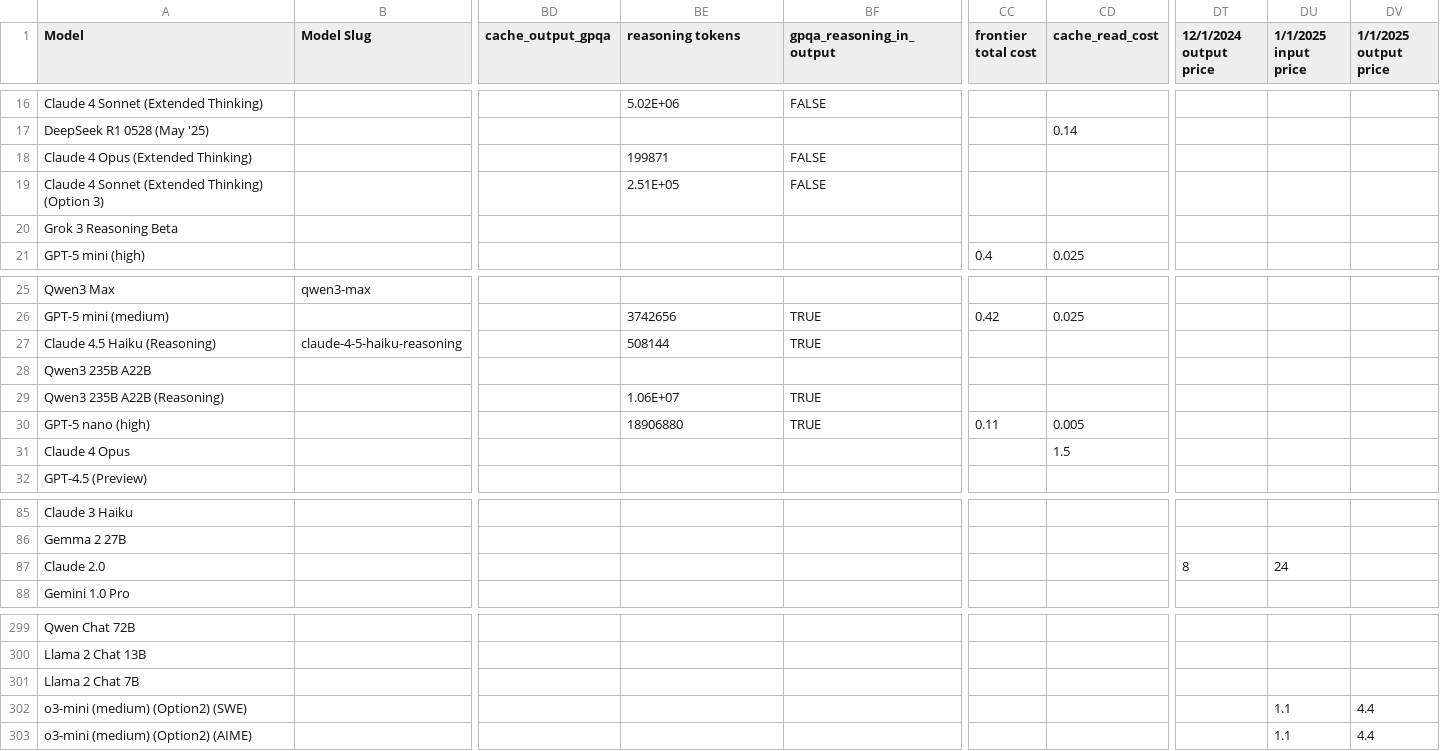
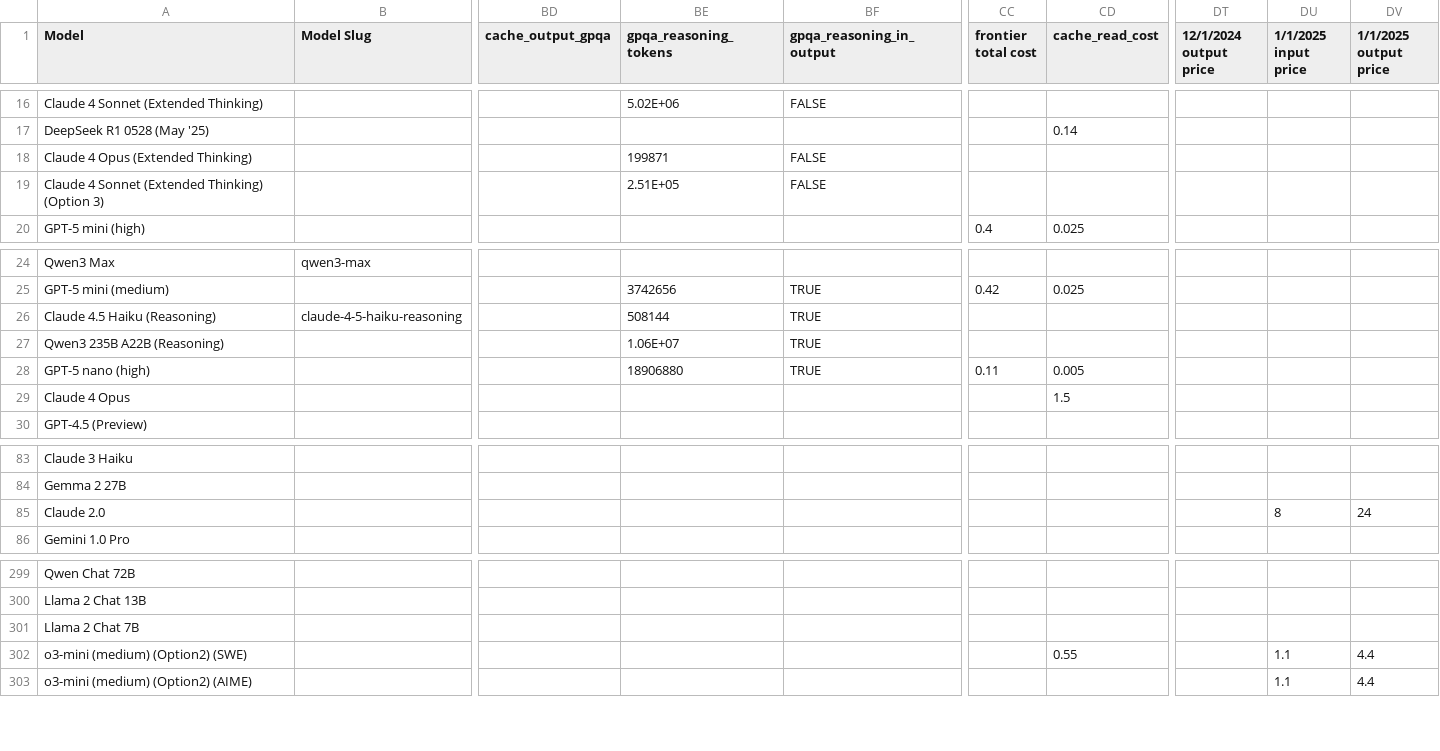
Before and after one commit to hansgundlach/Algorithmic_Progress_Inference, a CSV file: data/inference_data_new_large.csv, drawn as a sheet; only a part is shown, gaps mark what is left out; addresses are those after the commit; the diff covers the shown part only; the diff names each change by its address in the sheet, - before the commit and + after, or states it on an @@ line.

```diff
--- a/data/inference_data_new_large.csv
+++ b/data/inference_data_new_large.csv
-BE1: reasoning tokens
+BE1: gpqa_reasoning_tokens
@@ row 20 moved to row 100: Grok 3 Reasoning Beta @@
@@ row 28 moved to row 101: Qwen3 235B A22B @@
-DT85 (12/1/2024 output price): 8
+DT85 (12/1/2024 output price): (empty)
-DU85 (1/1/2025 input price): 24
+DU85 (1/1/2025 input price): 8
-DV85 (1/1/2025 output price): (empty)
+DV85 (1/1/2025 output price): 24
-CD302 (cache_read_cost): (empty)
+CD302 (cache_read_cost): 0.55
```
Also changed, not shown: 16 edited cells elsewhere in this file, data/aime_price_reduction_models.csv, data/price_reduction_models.csv, 9 other files.
